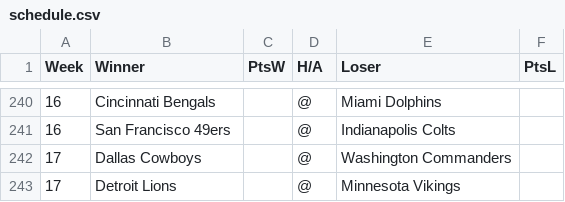
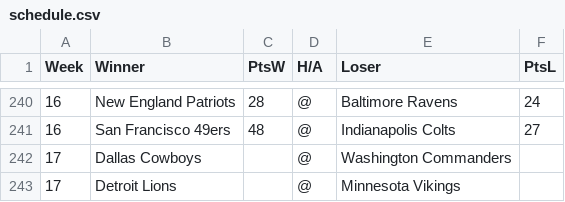
Before and after one commit to actdevinbox/nfl-elo, a CSV file: data/schedule.csv, drawn as a sheet; only a part is shown, gaps mark what is left out; the diff covers the shown part only.

```diff
--- a/data/schedule.csv
+++ b/data/schedule.csv
@@ -240,3 +240,3 @@ Week,Winner,PtsW,H/A,Loser,PtsL
-16,Cincinnati Bengals,,@,Miami Dolphins,
-16,San Francisco 49ers,,@,Indianapolis Colts,
+16,New England Patriots,28,@,Baltimore Ravens,24
+16,San Francisco 49ers,48,@,Indianapolis Colts,27
 17,Dallas Cowboys,,@,Washington Commanders,
```
Also changed, not shown: 6 added rows, 6 removed rows and 18 edited cells elsewhere in this file.
